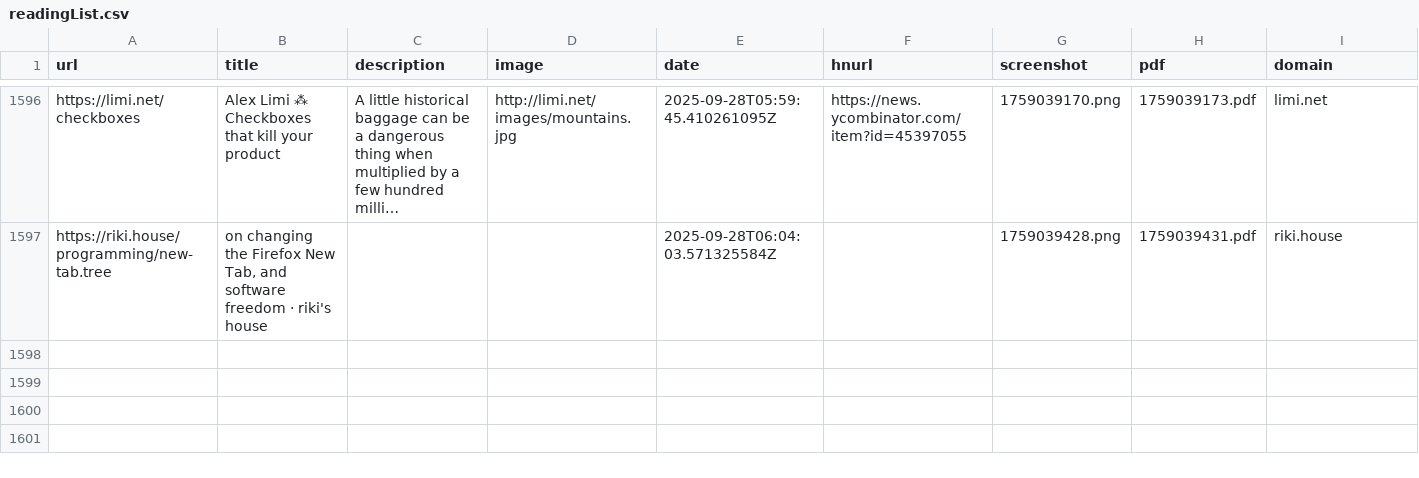
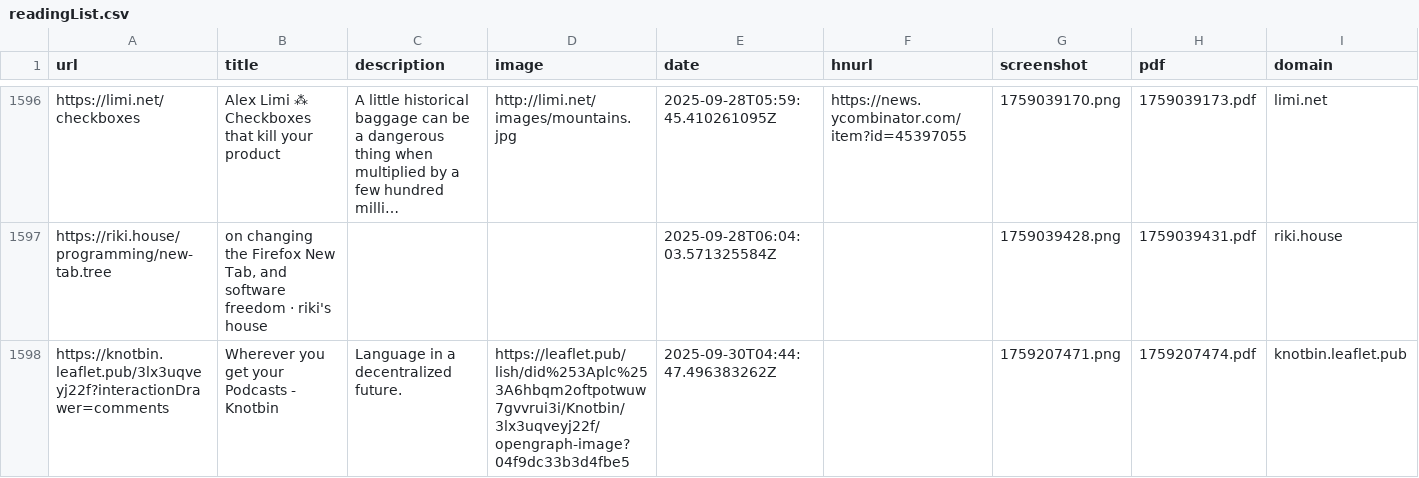
Before and after one commit to jamesmstone/readingList, a CSV file: readingList.csv, drawn as a sheet; only a part is shown, gaps mark what is left out; long unchanged cells end in …; the diff names each change by its address in the sheet, - before the commit and + after, or states it on an @@ line.

Commit message:
Automated reading list update on Tue Sep 30 04:44:47 UTC 2025

```diff
--- a/readingList.csv
+++ b/readingList.csv
+row 1598: https://knotbin.leaflet.pub/3lx3uqveyj22f?interactionDrawer=comments | Wherever you get your Podcasts - Knotbin | Language in a decentralized future. | https://leaflet.pub/lish/did%253Aplc%253A6hbqm2oftpotwuw7gvvrui3i/Knotbin/3lx3uqveyj22f/opengraph-image?04f9dc33b3d4fbe5 | 2025-09-30T04:44:47.496383262Z |  | 1759207471.png | 1759207474.pdf | knotbin.leaflet.pub
```
Also changed, not shown: 2 other files.
